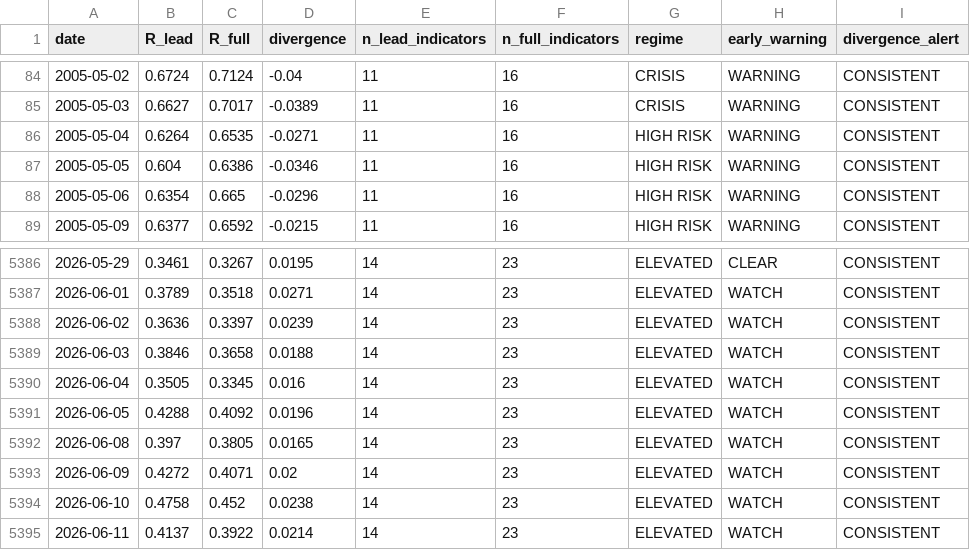
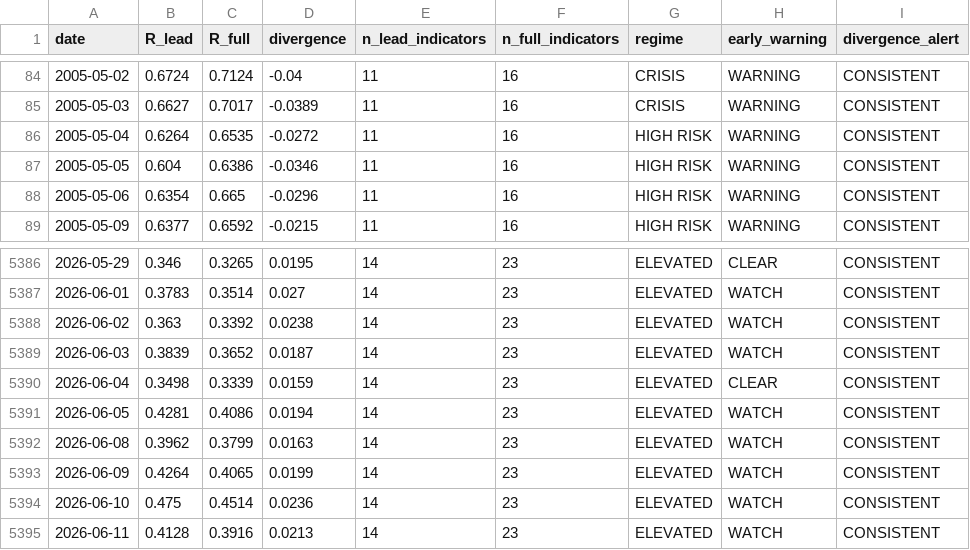
Before and after one commit to wernerhl/portfolio-tournament, a CSV file: data/regime_v2_daily.csv, drawn as a sheet; only a part is shown, gaps mark what is left out; the diff covers the shown part only.

```diff
--- a/data/regime_v2_daily.csv
+++ b/data/regime_v2_daily.csv
@@ -85,3 +85,3 @@ date,R_lead,R_full,divergence,n_lead_indicators,n_full_indicators,regime,early_w
 2005-05-03,0.6627,0.7017,-0.0389,11,16,CRISIS,WARNING,CONSISTENT
-2005-05-04,0.6264,0.6535,-0.0271,11,16,HIGH RISK,WARNING,CONSISTENT
+2005-05-04,0.6264,0.6535,-0.0272,11,16,HIGH RISK,WARNING,CONSISTENT
 2005-05-05,0.604,0.6386,-0.0346,11,16,HIGH RISK,WARNING,CONSISTENT
@@ -5386,10 +5386,10 @@ date,R_lead,R_full,divergence,n_lead_indicators,n_full_indicators,regime,early_w
-2026-05-29,0.3461,0.3267,0.0195,14,23,ELEVATED,CLEAR,CONSISTENT
-2026-06-01,0.3789,0.3518,0.0271,14,23,ELEVATED,WATCH,CONSISTENT
-2026-06-02,0.3636,0.3397,0.0239,14,23,ELEVATED,WATCH,CONSISTENT
-2026-06-03,0.3846,0.3658,0.0188,14,23,ELEVATED,WATCH,CONSISTENT
-2026-06-04,0.3505,0.3345,0.016,14,23,ELEVATED,WATCH,CONSISTENT
-2026-06-05,0.4288,0.4092,0.0196,14,23,ELEVATED,WATCH,CONSISTENT
-2026-06-08,0.397,0.3805,0.0165,14,23,ELEVATED,WATCH,CONSISTENT
-2026-06-09,0.4272,0.4071,0.02,14,23,ELEVATED,WATCH,CONSISTENT
-2026-06-10,0.4758,0.452,0.0238,14,23,ELEVATED,WATCH,CONSISTENT
-2026-06-11,0.4137,0.3922,0.0214,14,23,ELEVATED,WATCH,CONSISTENT
+2026-05-29,0.346,0.3265,0.0195,14,23,ELEVATED,CLEAR,CONSISTENT
+2026-06-01,0.3783,0.3514,0.027,14,23,ELEVATED,WATCH,CONSISTENT
+2026-06-02,0.363,0.3392,0.0238,14,23,ELEVATED,WATCH,CONSISTENT
+2026-06-03,0.3839,0.3652,0.0187,14,23,ELEVATED,WATCH,CONSISTENT
+2026-06-04,0.3498,0.3339,0.0159,14,23,ELEVATED,CLEAR,CONSISTENT
+2026-06-05,0.4281,0.4086,0.0194,14,23,ELEVATED,WATCH,CONSISTENT
+2026-06-08,0.3962,0.3799,0.0163,14,23,ELEVATED,WATCH,CONSISTENT
+2026-06-09,0.4264,0.4065,0.0199,14,23,ELEVATED,WATCH,CONSISTENT
+2026-06-10,0.475,0.4514,0.0236,14,23,ELEVATED,WATCH,CONSISTENT
+2026-06-11,0.4128,0.3916,0.0213,14,23,ELEVATED,WATCH,CONSISTENT
```
Also changed, not shown: 1 added row and 124 edited cells elsewhere in this file, data/regime_daily.csv, data/regime_daily_published.csv, 22 other files.
